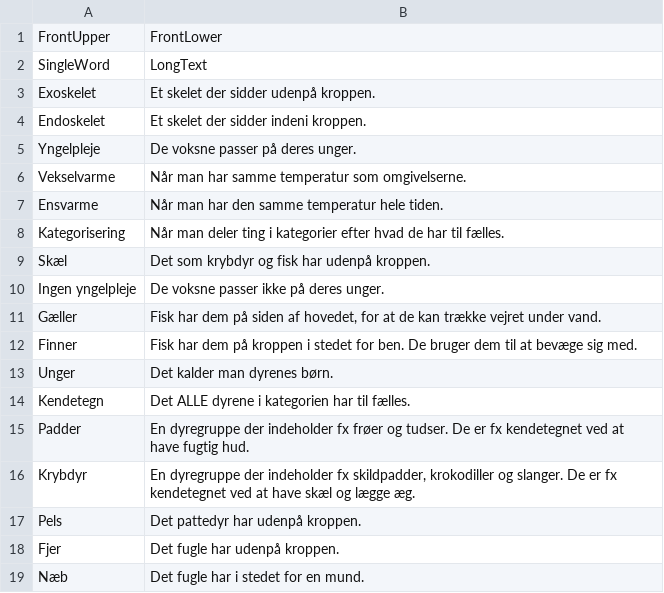
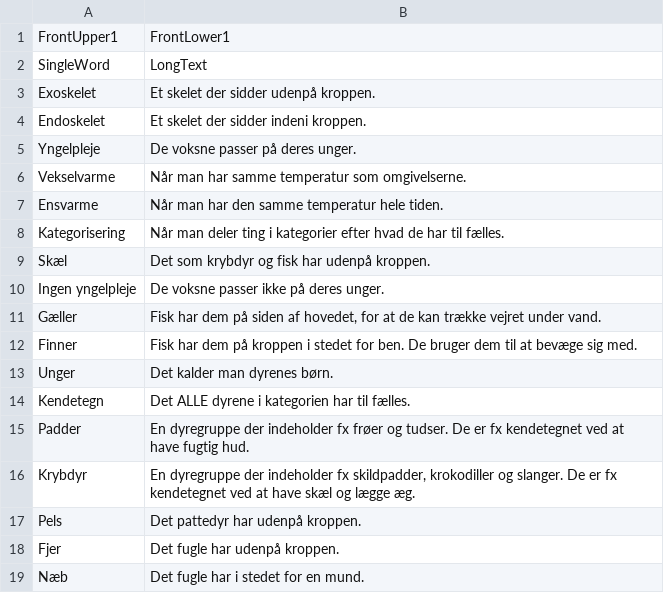
Before and after one commit to munthe/latex-templates, a CSV file: sample.csv, drawn as a sheet.

Commit message:
Implemented new structure created by organizeData

```diff
--- a/sample.csv
+++ b/sample.csv
@@ -1,2 +1,2 @@
-FrontUpper, FrontLower
+FrontUpper1, FrontLower1
 SingleWord, LongText
```
Also changed, not shown: 2 other files.
